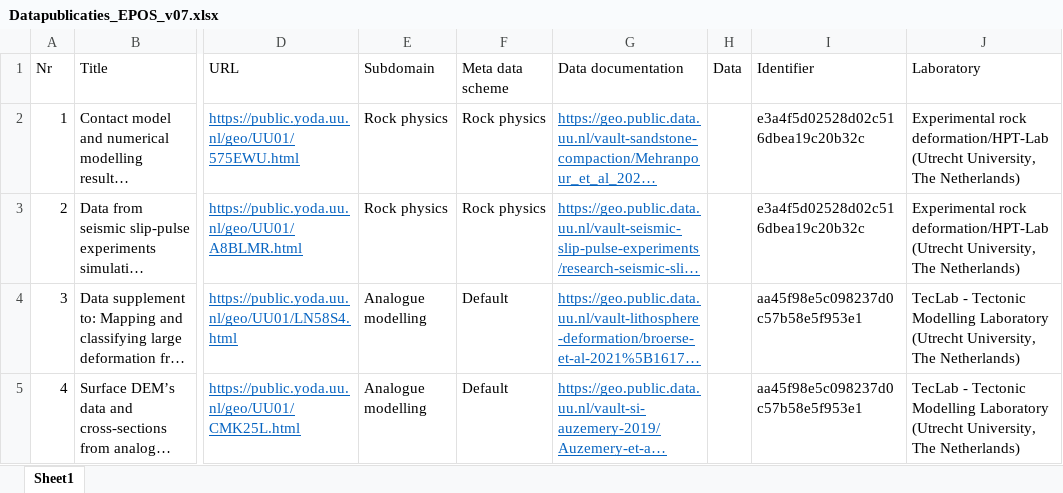
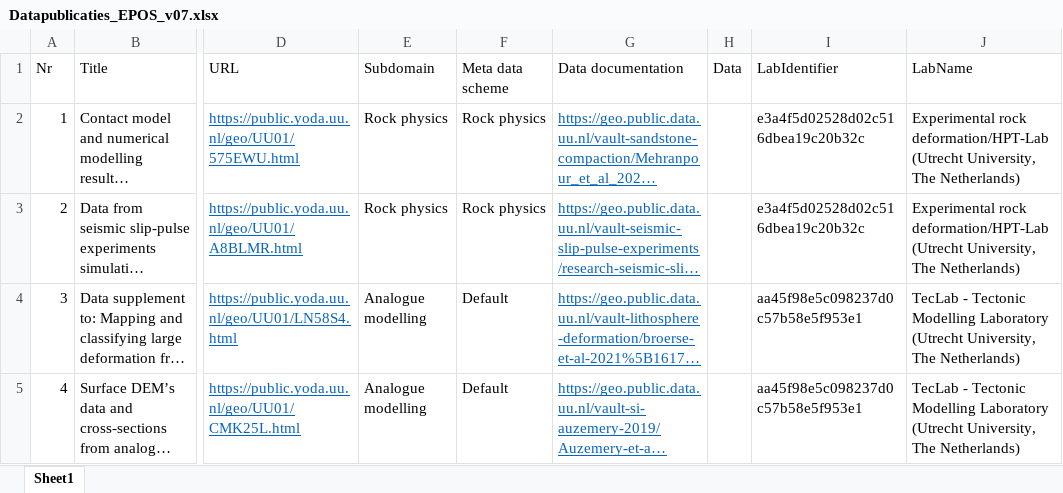
Before and after one commit to stsnel/msl_api, an Excel workbook: storage/app/import-data/yoda/Datapublicaties_EPOS_v07.xlsx, sheet Sheet1, drawn as a sheet; only a part is shown, gaps mark what is left out; long unchanged cells end in …; values as stored, in another font and other column widths than the file's, no borders; the diff names each change by its address in the sheet, - before the commit and + after, or states it on an @@ line.

Commit message:
Change yoda importing to fix issue with lab information.

```diff
--- a/storage/app/import-data/yoda/Datapublicaties_EPOS_v07.xlsx (sheet Sheet1)
+++ b/storage/app/import-data/yoda/Datapublicaties_EPOS_v07.xlsx (sheet Sheet1)
-I1: Identifier
+I1: LabIdentifier
-J1: Laboratory
+J1: LabName
```
Also changed, not shown: 2 other files.
